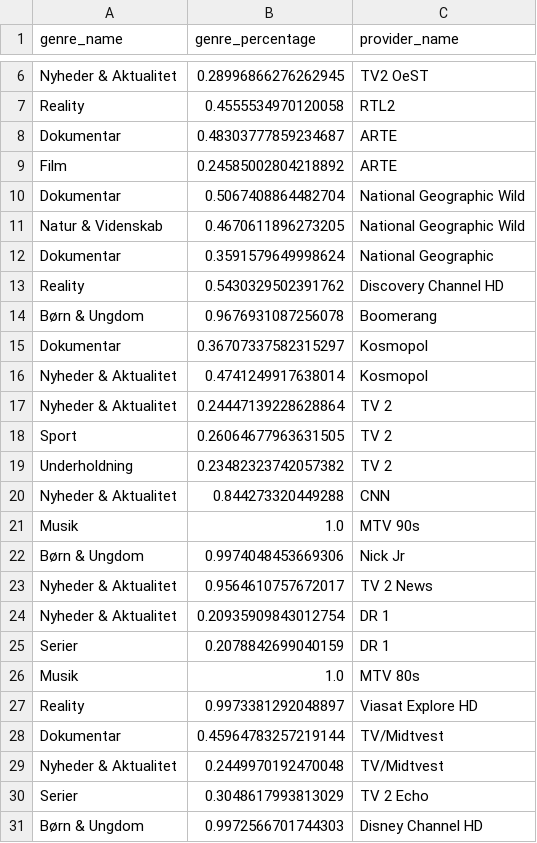
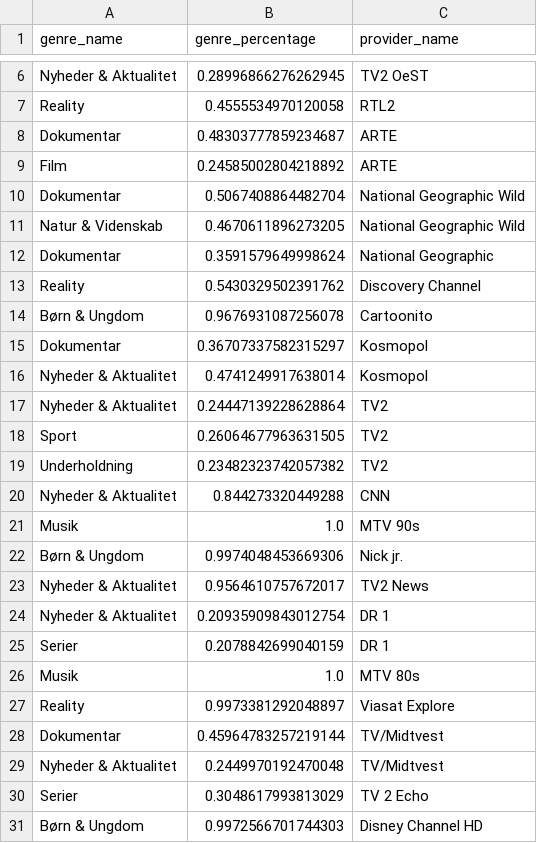
Before and after one commit to CWJNor/kanalcsv_temp, a CSV file: genre.csv, drawn as a sheet; only a part is shown, gaps mark what is left out.

Commit message:
Update genre.csv

```diff
--- a/genre.csv
+++ b/genre.csv
@@ -12,13 +12,13 @@ Natur & Videnskab,0.4670611896273205,National Geographic Wild
 Dokumentar,0.3591579649998624,National Geographic
-Reality,0.5430329502391762,Discovery Channel HD
-Børn & Ungdom,0.9676931087256078,Boomerang
+Reality,0.5430329502391762,Discovery Channel
+Børn & Ungdom,0.9676931087256078,Cartoonito
 Dokumentar,0.36707337582315297,Kosmopol
 Nyheder & Aktualitet,0.4741249917638014,Kosmopol
-Nyheder & Aktualitet,0.24447139228628864,TV 2
-Sport,0.26064677963631505,TV 2
-Underholdning,0.23482323742057382,TV 2
+Nyheder & Aktualitet,0.24447139228628864,TV2
+Sport,0.26064677963631505,TV2
+Underholdning,0.23482323742057382,TV2
 Nyheder & Aktualitet,0.844273320449288,CNN
 Musik,1.0,MTV 90s
-Børn & Ungdom,0.9974048453669306,Nick Jr
-Nyheder & Aktualitet,0.9564610757672017,TV 2 News
+Børn & Ungdom,0.9974048453669306,Nick jr.
+Nyheder & Aktualitet,0.9564610757672017,TV2 News
 Nyheder & Aktualitet,0.20935909843012754,DR 1
@@ -26,3 +26,3 @@ Serier,0.2078842699040159,DR 1
 Musik,1.0,MTV 80s
-Reality,0.9973381292048897,Viasat Explore HD
+Reality,0.9973381292048897,Viasat Explore
 Dokumentar,0.45964783257219144,TV/Midtvest
```
